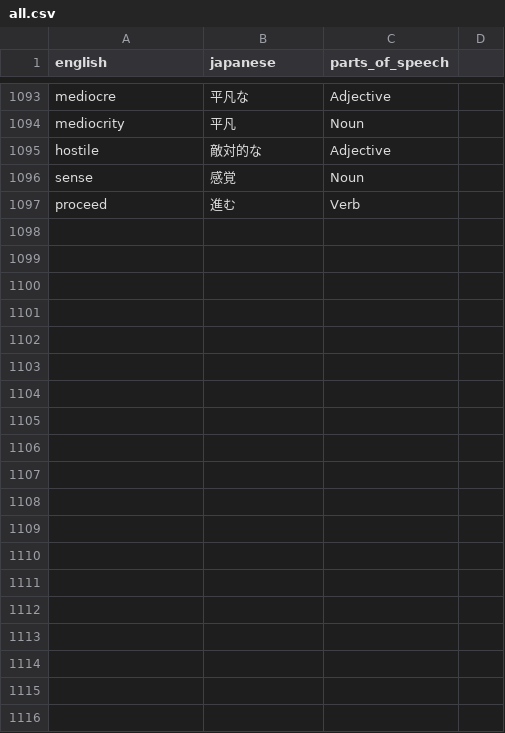
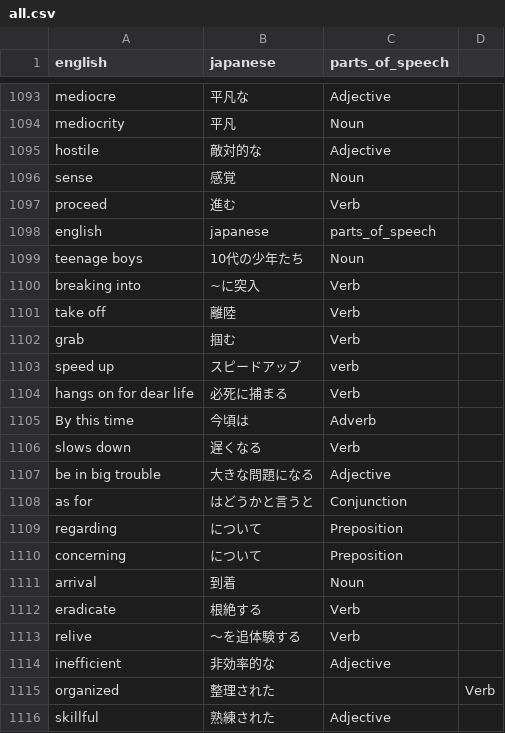
Before and after one commit to MyznEiji/Vocabulary_test, a CSV file: csv/all.csv, drawn as a sheet; only a part is shown, gaps mark what is left out; the diff covers the shown part only.

```diff
--- a/csv/all.csv
+++ b/csv/all.csv
@@ -1097 +1097,20 @@ sense,感覚,Noun
 proceed,進む,Verb
+english,japanese,parts_of_speech
+teenage boys,10代の少年たち,Noun
+breaking into,~に突入,Verb
+take off,離陸,Verb
+grab,掴む,Verb
+speed up,スピードアップ,verb
+hangs on for dear life,必死に捕まる,Verb
+By this time,今頃は,Adverb
+slows down,遅くなる,Verb
+be in big trouble,大きな問題になる,Adjective
+as for,はどうかと言うと,Conjunction
+regarding,について,Preposition
+concerning,について,Preposition
+arrival,到着,Noun
+eradicate,根絶する,Verb
+relive,～を追体験する,Verb
+inefficient,非効率的な,Adjective
+organized,整理された,,Verb
+skillful,熟練された,Adjective
```
Also changed, not shown: 33 added rows elsewhere in this file, csv/weekly.csv.
